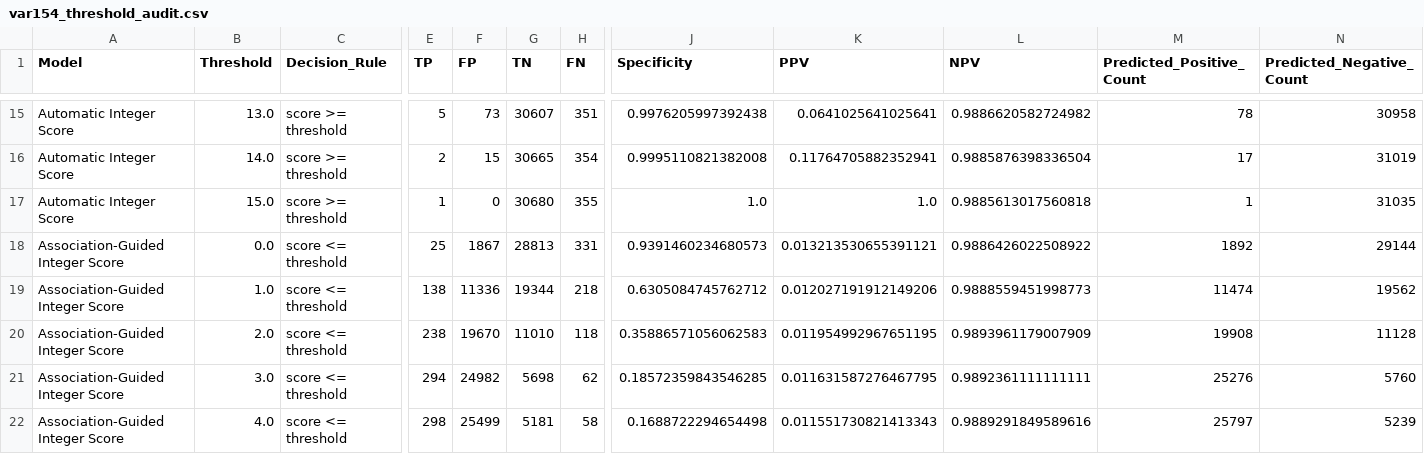
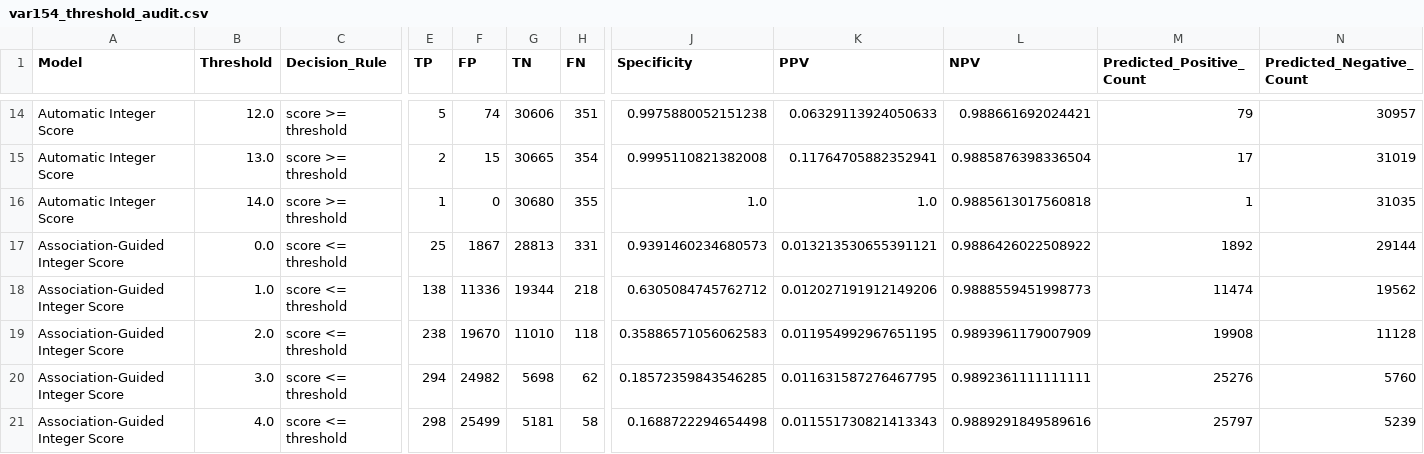
Before and after one commit to jordieres/thrombophilia-risk-mining, a CSV file: out/var154_threshold_audit.csv, drawn as a sheet; only a part is shown, gaps mark what is left out; addresses are those after the commit; the diff covers the shown part only; the diff names each change by its address in the sheet, - before the commit and + after, or states it on an @@ line.

```diff
--- a/out/var154_threshold_audit.csv
+++ b/out/var154_threshold_audit.csv
-B14 (Threshold): 13.0
+B14 (Threshold): 12.0
-F14 (FP): 73
+F14 (FP): 74
-G14 (TN): 30607
+G14 (TN): 30606
-J14 (Specificity): 0.9976205997392438
+J14 (Specificity): 0.9975880052151238
-K14 (PPV): 0.0641025641025641
+K14 (PPV): 0.06329113924050633
-L14 (NPV): 0.9886620582724982
+L14 (NPV): 0.988661692024421
-M14 (Predicted_Positive_Count): 78
+M14 (Predicted_Positive_Count): 79
-N14 (Predicted_Negative_Count): 30958
+N14 (Predicted_Negative_Count): 30957
-B15 (Threshold): 14.0
+B15 (Threshold): 13.0
-B16 (Threshold): 15.0
+B16 (Threshold): 14.0
```
Also changed, not shown: 5 added rows, 6 removed rows and 16 edited cells elsewhere in this file, out/calibration_summary.csv, out/score_clinical_utility_summary.csv, 57 other files.
